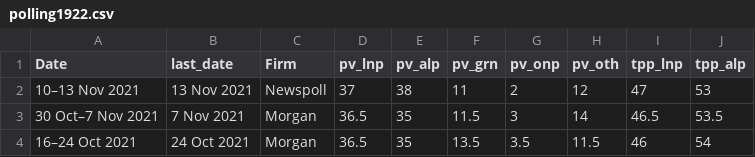
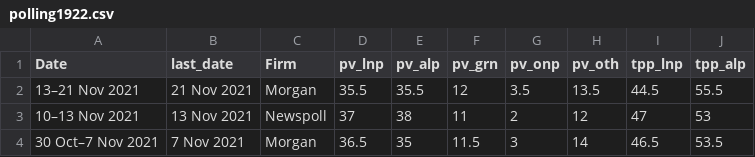
Before and after one commit to metacoretechs/wikipedia-aus-poll-charts, a CSV file: polling1922.csv, drawn as a sheet; only a part is shown; the shorter side is filled out with more unchanged rows.

Commit message:
November Morgan poll

```diff
--- a/polling1922.csv
+++ b/polling1922.csv
@@ -1,2 +1,3 @@
 Date,last_date,Firm,pv_lnp,pv_alp,pv_grn,pv_onp,pv_oth,tpp_lnp,tpp_alp
+13–21 Nov 2021,21 Nov 2021,Morgan,35.5,35.5,12,3.5,13.5,44.5,55.5
 10–13 Nov 2021,13 Nov 2021,Newspoll,37,38,11,2,12,47,53
```
Also changed, not shown: 2 other files.
